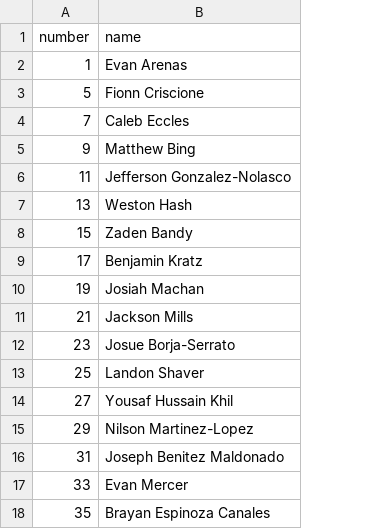
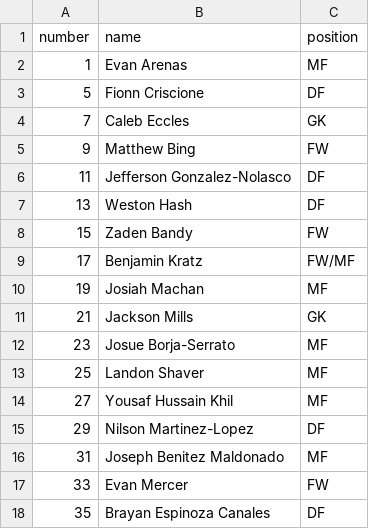
Before and after one commit to zpbandy-art/svu-u16-team-site, a CSV file: roster.csv, drawn as a sheet; the diff names each change by its address in the sheet, - before the commit and + after, or states it on an @@ line.

```diff
--- a/roster.csv
+++ b/roster.csv
+column C (position), rows 2-18: MF | DF | GK | FW | DF | DF | FW | FW/MF | MF | GK | MF | MF | MF | DF | MF | FW | DF
```
Also changed, not shown: 7 other files.
